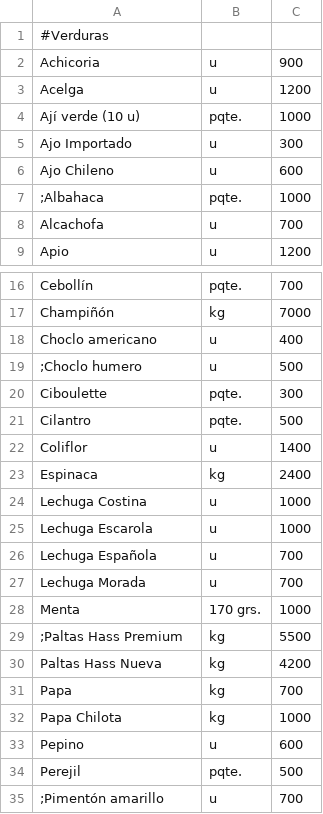
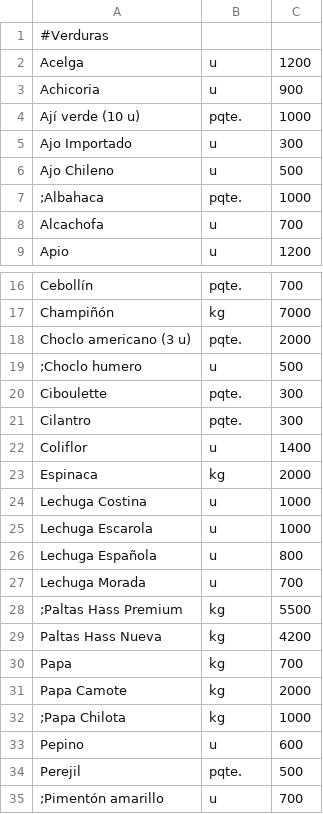
Before and after one commit to LaFeriaASuCasa/LaFeriaASuCasa.github.io, a CSV file: listado.csv, drawn as a sheet; only a part is shown, gaps mark what is left out; the diff covers the shown part only.

```diff
--- a/listado.csv
+++ b/listado.csv
@@ -1,7 +1,7 @@
 #Verduras,,
+Acelga,u,1200
 Achicoria,u,900
-Acelga,u,1200
 Ají verde (10 u),pqte.,1000
 Ajo Importado,u,300
-Ajo Chileno,u,600
+Ajo Chileno,u,500
 ;Albahaca,pqte.,1000
@@ -17,13 +17,12 @@ Cebollín,pqte.,700
 Champiñón,kg,7000
-Choclo americano,u,400
+Choclo americano (3 u),pqte.,2000
 ;Choclo humero,u,500
 Ciboulette,pqte.,300
-Cilantro,pqte.,500
+Cilantro,pqte.,300
 Coliflor,u,1400
-Espinaca,kg,2400
+Espinaca,kg,2000
 Lechuga Costina,u,1000
 Lechuga Escarola,u,1000
-Lechuga Española,u,700
+Lechuga Española,u,800
 Lechuga Morada,u,700
-Menta,170 grs.,1000
 ;Paltas Hass Premium,kg,5500
@@ -31,3 +30,4 @@ Paltas Hass Nueva,kg,4200
 Papa,kg,700
-Papa Chilota,kg,1000
+Papa Camote,kg,2000
+;Papa Chilota,kg,1000
 Pepino,u,600
```
Also changed, not shown: 5 added rows, 1 removed row, 1 moved row and 32 edited cells elsewhere in this file.
